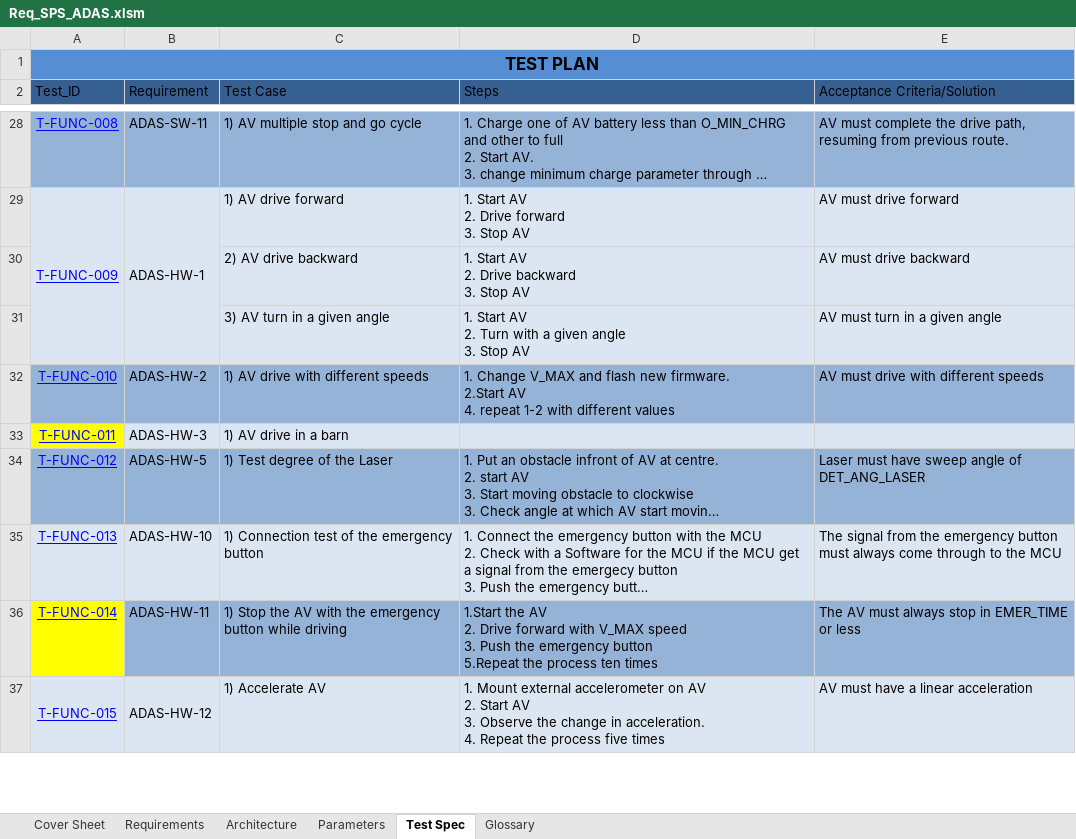
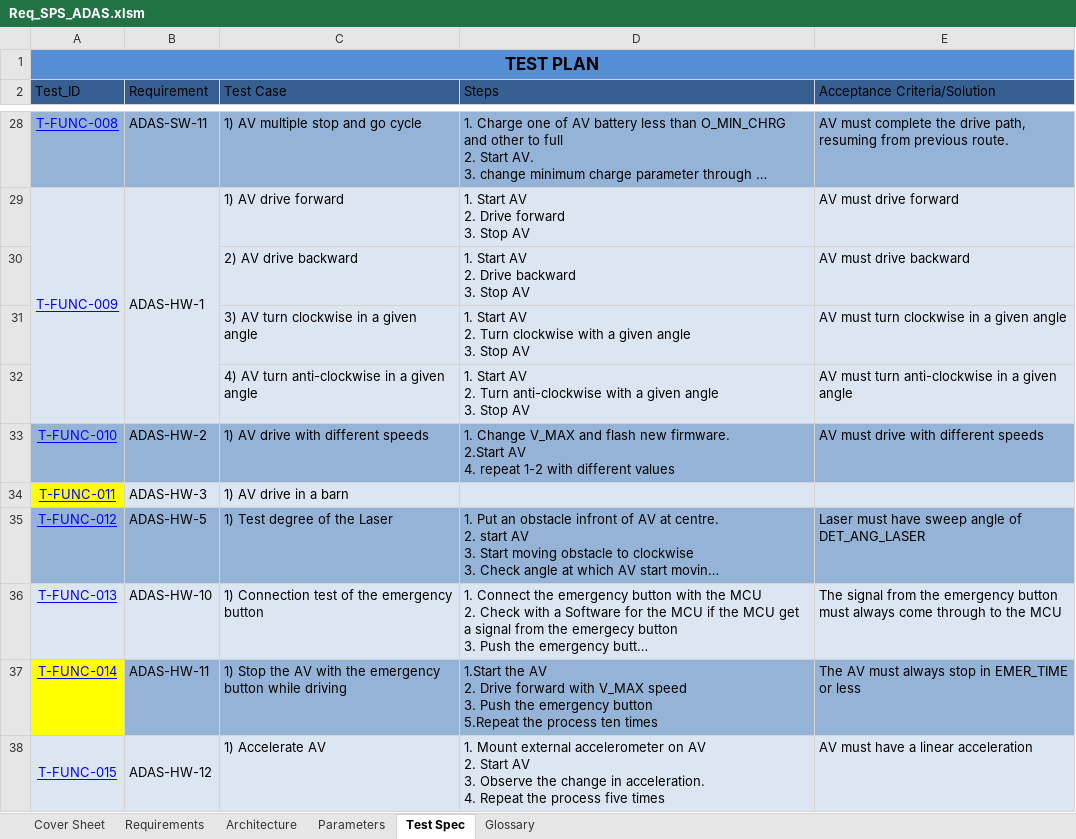
Before and after one commit to ajuantony12/ADAS, an Excel workbook: 04_requirements/Req_SPS_ADAS.xlsm, sheet Test Spec, drawn as a sheet; only a part is shown, gaps mark what is left out; long unchanged cells end in …; values as stored, in another font and other column widths than the file's, no borders; ↵ is a line break in a cell; the diff names each change by its address in the sheet, - before the commit and + after, or states it on an @@ line.

Commit message:
add turn right and left to test spec

```diff
--- a/04_requirements/Req_SPS_ADAS.xlsm (sheet Test Spec)
+++ b/04_requirements/Req_SPS_ADAS.xlsm (sheet Test Spec)
-C31 (Test Case): 3) AV turn in a given angle
+C31 (Test Case): 3) AV turn clockwise in a given angle
-D31 (Steps): …2. Turn with a…
+D31 (Steps): …2. Turn clockwise with a…
-E31 (Acceptance Criteria/Solution): AV must turn in a given angle
+E31 (Acceptance Criteria/Solution): AV must turn clockwise in a given angle
+row 32:  |  | 4) AV turn anti-clockwise in a given angle | 1. Start AV ↵ 2. Turn anti-clockwise with a given angle ↵ 3. Stop AV | AV must turn anti-clockwise in a given angle
```
